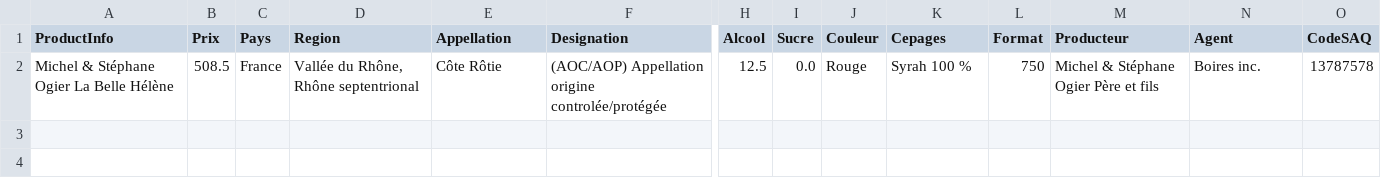
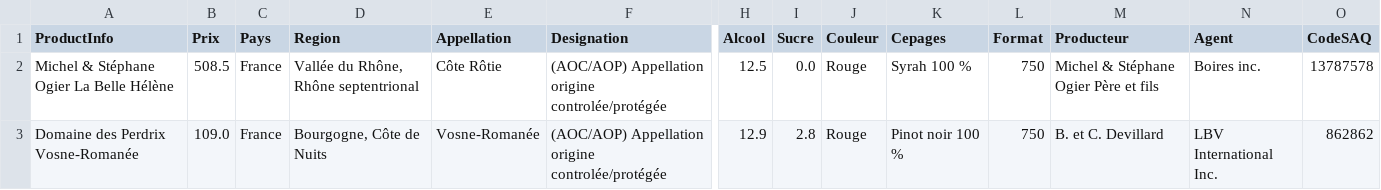
Before and after one commit to DavidCoteFun/WineCellar, a CSV file: fichiers_csv/MaCave.csv, drawn as a sheet; only a part is shown, gaps mark what is left out; rows hold the shown columns only; the diff names each change by its address in the sheet, - before the commit and + after, or states it on an @@ line.

```diff
--- a/fichiers_csv/MaCave.csv
+++ b/fichiers_csv/MaCave.csv
+row 3: Domaine des Perdrix Vosne-Romanée | 109.0 | France | Bourgogne, Côte de Nuits | Vosne-Romanée | (AOC/AOP) Appellation origine controlée/protégée | 12.9 | 2.8 | Rouge | Pinot noir 100 % | 750 | B. et C. Devillard | LBV International Inc. | 862862
```
Also changed, not shown: 1 other file.
